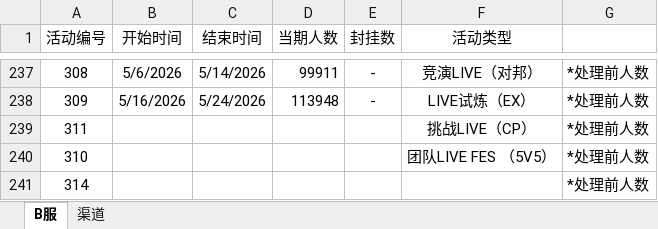
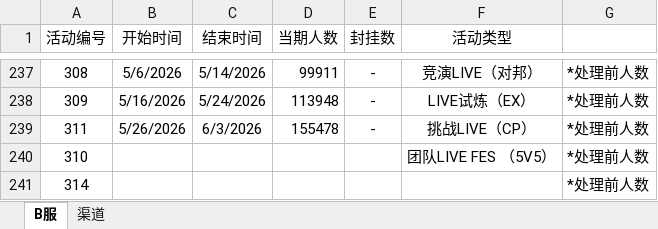
Before and after one commit to Yamamoto-2/tsugu-bangdream-bot, an Excel workbook: backend/config/playernumber.xlsx, sheet B服, drawn as a sheet; only a part is shown, gaps mark what is left out; values as stored, in another font and other column widths than the file's, no borders; the diff names each change by its address in the sheet, - before the commit and + after, or states it on an @@ line.

```diff
--- a/backend/config/playernumber.xlsx (sheet B服)
+++ b/backend/config/playernumber.xlsx (sheet B服)
-B239 (开始时间): (empty)
+B239 (开始时间): 5/26/2026
-C239 (结束时间): (empty)
+C239 (结束时间): 6/3/2026
-D239 (当期人数): (empty)
+D239 (当期人数): 155478
-E239 (封挂数): (empty)
+E239 (封挂数): -
```
Also changed, not shown: sheet 渠道.
